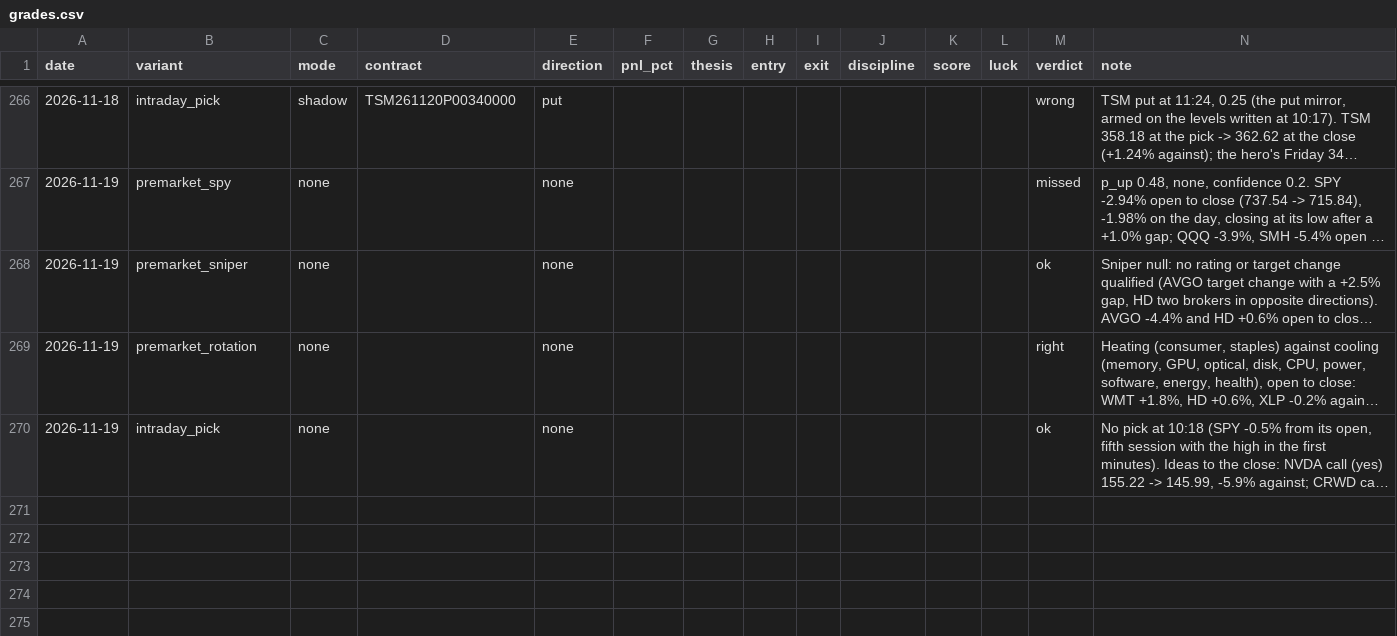
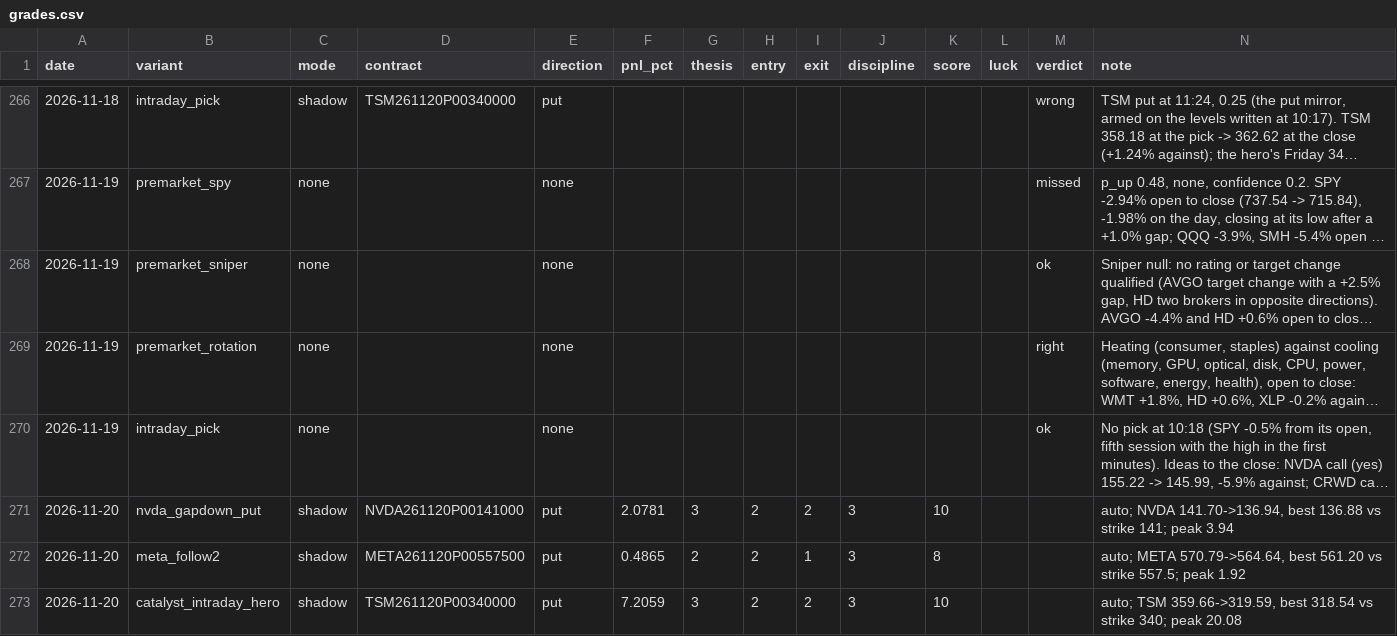
Before and after one commit to Cao-YMGG/Zero-or-Hero, a CSV file: journal/grades.csv, drawn as a sheet; only a part is shown, gaps mark what is left out; long unchanged cells end in …; the diff names each change by its address in the sheet, - before the commit and + after, or states it on an @@ line.

```diff
--- a/journal/grades.csv
+++ b/journal/grades.csv
+row 271: 2026-11-20 | nvda_gapdown_put | shadow | NVDA261120P00141000 | put | 2.0781 | 3 | 2 | 2 | 3 | 10 |  |  | auto; NVDA 141.70->136.94, best 136.88 vs strike 141; peak 3.94
+row 272: 2026-11-20 | meta_follow2 | shadow | META261120P00557500 | put | 0.4865 | 2 | 2 | 1 | 3 | 8 |  |  | auto; META 570.79->564.64, best 561.20 vs strike 557.5; peak 1.92
+row 273: 2026-11-20 | catalyst_intraday_hero | shadow | TSM261120P00340000 | put | 7.2059 | 3 | 2 | 2 | 3 | 10 |  |  | auto; TSM 359.66->319.59, best 318.54 vs strike 340; peak 20.08
```
Also changed, not shown: journal/dipwatch.csv, journal/exits.csv, 7 other files.
